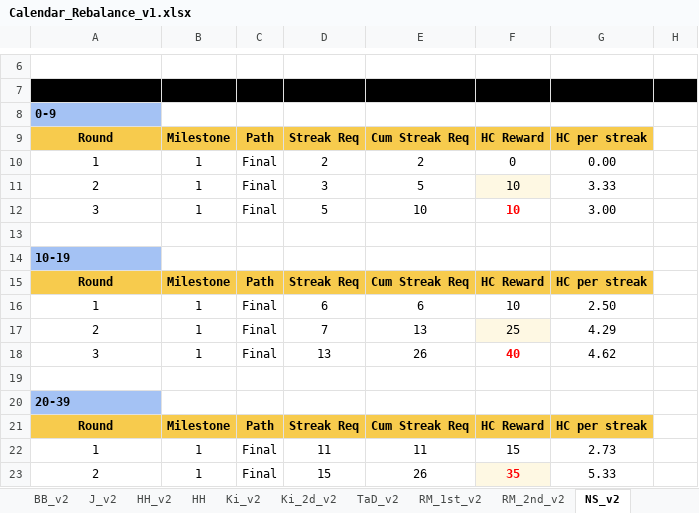
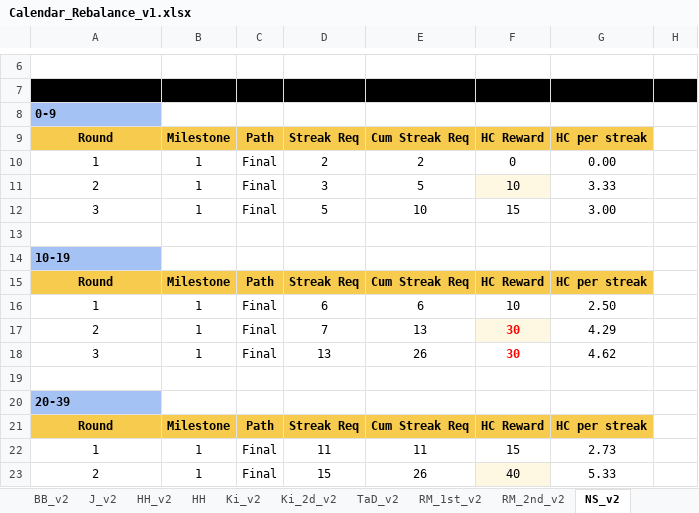
Before and after one commit to Teatree/r_live_ops_2, an Excel workbook: display/Calendar_Rebalance_v1.xlsx, sheet NS_v2, drawn as a sheet; only a part is shown, gaps mark what is left out; values as stored, in another font and other column widths than the file's, no borders; the diff covers the shown part only; the diff names each change by its address in the sheet, - before the commit and + after, or states it on an @@ line.

```diff
--- a/display/Calendar_Rebalance_v1.xlsx (sheet NS_v2)
+++ b/display/Calendar_Rebalance_v1.xlsx (sheet NS_v2)
-F12: 10
+F12: 15
@@ F12 bold: on → off, text colour: #FF0000 → black @@
-F17: 25
+F17: 30
@@ F17 bold: off → on, text colour: black → #FF0000 @@
-F18: 40
+F18: 30
-F23: 35
+F23: 40
@@ F23 bold: on → off, text colour: #FF0000 → black @@
```
Also changed, not shown: 6 edited cells and cell formats elsewhere in this sheet, sheet Sim per Segment, sheet Changes, sheet Summary, sheet NS_v2_weekday, sheet RM_1st_v2, sheet RM_2nd_v2, 2 more sheets, display/RM_LocalSim_v1.xlsx, 6 other files.
